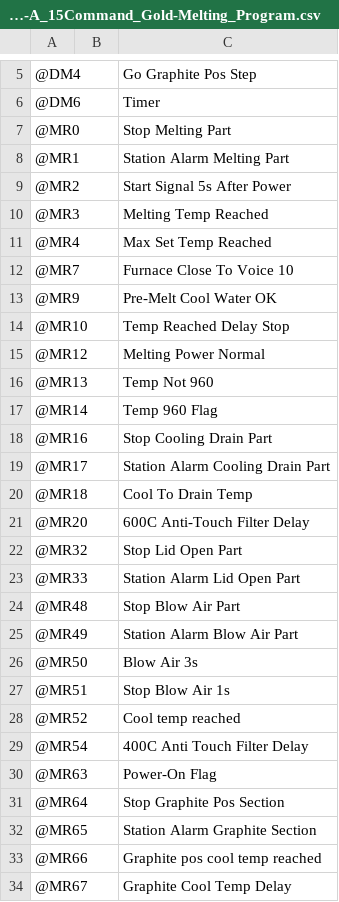
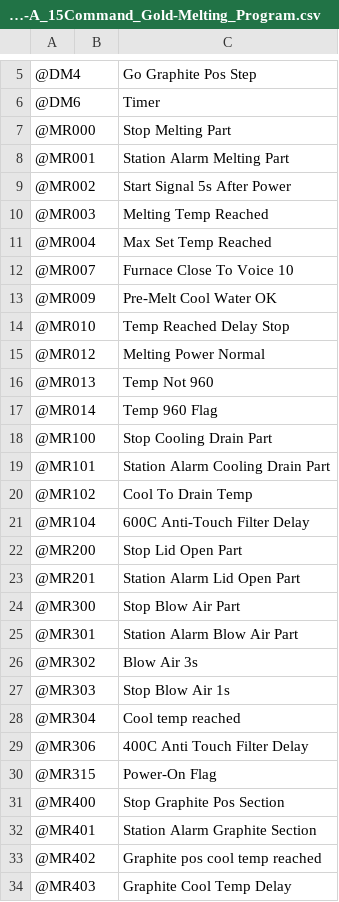
Before and after one commit to ramires666/AUTOComp, a CSV file: comments-export/local-english/019-src020-A_15Command_Gold-Melting_Program.csv, drawn as a sheet; only a part is shown, gaps mark what is left out; the diff covers the shown part only.

```diff
--- a/comments-export/local-english/019-src020-A_15Command_Gold-Melting_Program.csv
+++ b/comments-export/local-english/019-src020-A_15Command_Gold-Melting_Program.csv
@@ -6,29 +6,29 @@
 @DM6,,Timer,,
-@MR0,,Stop Melting Part,,
-@MR1,,Station Alarm Melting Part,,
-@MR2,,Start Signal 5s After Power,,
-@MR3,,Melting Temp Reached,,
-@MR4,,Max Set Temp Reached,,
-@MR7,,Furnace Close To Voice 10,,
-@MR9,,Pre-Melt Cool Water OK,,
-@MR10,,Temp Reached Delay Stop,,
-@MR12,,Melting Power Normal,,
-@MR13,,Temp Not 960,,
-@MR14,,Temp 960 Flag,,
-@MR16,,Stop Cooling Drain Part,,
-@MR17,,Station Alarm Cooling Drain Part,,
-@MR18,,Cool To Drain Temp,,
-@MR20,,600C Anti-Touch Filter Delay,,
-@MR32,,Stop Lid Open Part,,
-@MR33,,Station Alarm Lid Open Part,,
-@MR48,,Stop Blow Air Part,,
-@MR49,,Station Alarm Blow Air Part,,
-@MR50,,Blow Air 3s,,
-@MR51,,Stop Blow Air 1s,,
-@MR52,,Cool temp reached,,
-@MR54,,400C Anti Touch Filter Delay,,
-@MR63,,Power-On Flag,,
-@MR64,,Stop Graphite Pos Section,,
-@MR65,,Station Alarm Graphite Section,,
-@MR66,,Graphite pos cool temp reached,,
-@MR67,,Graphite Cool Temp Delay,,
+@MR000,,Stop Melting Part,,
+@MR001,,Station Alarm Melting Part,,
+@MR002,,Start Signal 5s After Power,,
+@MR003,,Melting Temp Reached,,
+@MR004,,Max Set Temp Reached,,
+@MR007,,Furnace Close To Voice 10,,
+@MR009,,Pre-Melt Cool Water OK,,
+@MR010,,Temp Reached Delay Stop,,
+@MR012,,Melting Power Normal,,
+@MR013,,Temp Not 960,,
+@MR014,,Temp 960 Flag,,
+@MR100,,Stop Cooling Drain Part,,
+@MR101,,Station Alarm Cooling Drain Part,,
+@MR102,,Cool To Drain Temp,,
+@MR104,,600C Anti-Touch Filter Delay,,
+@MR200,,Stop Lid Open Part,,
+@MR201,,Station Alarm Lid Open Part,,
+@MR300,,Stop Blow Air Part,,
+@MR301,,Station Alarm Blow Air Part,,
+@MR302,,Blow Air 3s,,
+@MR303,,Stop Blow Air 1s,,
+@MR304,,Cool temp reached,,
+@MR306,,400C Anti Touch Filter Delay,,
+@MR315,,Power-On Flag,,
+@MR400,,Stop Graphite Pos Section,,
+@MR401,,Station Alarm Graphite Section,,
+@MR402,,Graphite pos cool temp reached,,
+@MR403,,Graphite Cool Temp Delay,,
```
Also changed, not shown: 12 edited cells elsewhere in this file, comments-export/local-english/004-src005-Outputs.csv, comments-export/local-english/006-src007-Positioning.csv, 34 other files.
